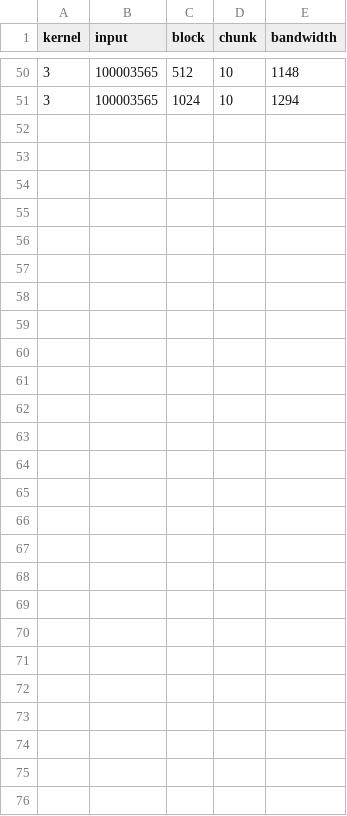
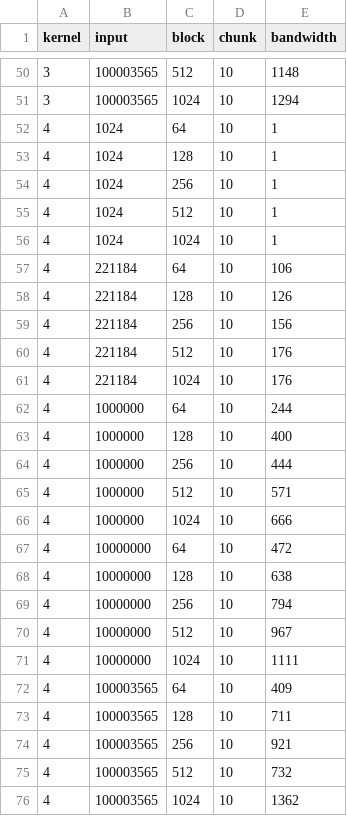
Before and after one commit to lilf4p/pmph-project, a CSV file: benchmarks/bench-sps-10.csv, drawn as a sheet; only a part is shown, gaps mark what is left out; the diff names each change by its address in the sheet, - before the commit and + after, or states it on an @@ line.

Commit message:
merge bench files

```diff
--- a/benchmarks/bench-sps-10.csv
+++ b/benchmarks/bench-sps-10.csv
+row 52: 4 | 1024 | 64 | 10 | 1
+row 53: 4 | 1024 | 128 | 10 | 1
+row 54: 4 | 1024 | 256 | 10 | 1
+row 55: 4 | 1024 | 512 | 10 | 1
+row 56: 4 | 1024 | 1024 | 10 | 1
+row 57: 4 | 221184 | 64 | 10 | 106
+row 58: 4 | 221184 | 128 | 10 | 126
+row 59: 4 | 221184 | 256 | 10 | 156
+row 60: 4 | 221184 | 512 | 10 | 176
+row 61: 4 | 221184 | 1024 | 10 | 176
+row 62: 4 | 1000000 | 64 | 10 | 244
+row 63: 4 | 1000000 | 128 | 10 | 400
+row 64: 4 | 1000000 | 256 | 10 | 444
+row 65: 4 | 1000000 | 512 | 10 | 571
+row 66: 4 | 1000000 | 1024 | 10 | 666
+row 67: 4 | 10000000 | 64 | 10 | 472
+row 68: 4 | 10000000 | 128 | 10 | 638
+row 69: 4 | 10000000 | 256 | 10 | 794
+row 70: 4 | 10000000 | 512 | 10 | 967
+row 71: 4 | 10000000 | 1024 | 10 | 1111
+row 72: 4 | 100003565 | 64 | 10 | 409
+row 73: 4 | 100003565 | 128 | 10 | 711
+row 74: 4 | 100003565 | 256 | 10 | 921
+row 75: 4 | 100003565 | 512 | 10 | 732
+row 76: 4 | 100003565 | 1024 | 10 | 1362
```
Also changed, not shown: benchmarks/bench-sps-12.csv, benchmarks/bench-sps-14.csv, 9 other files.
